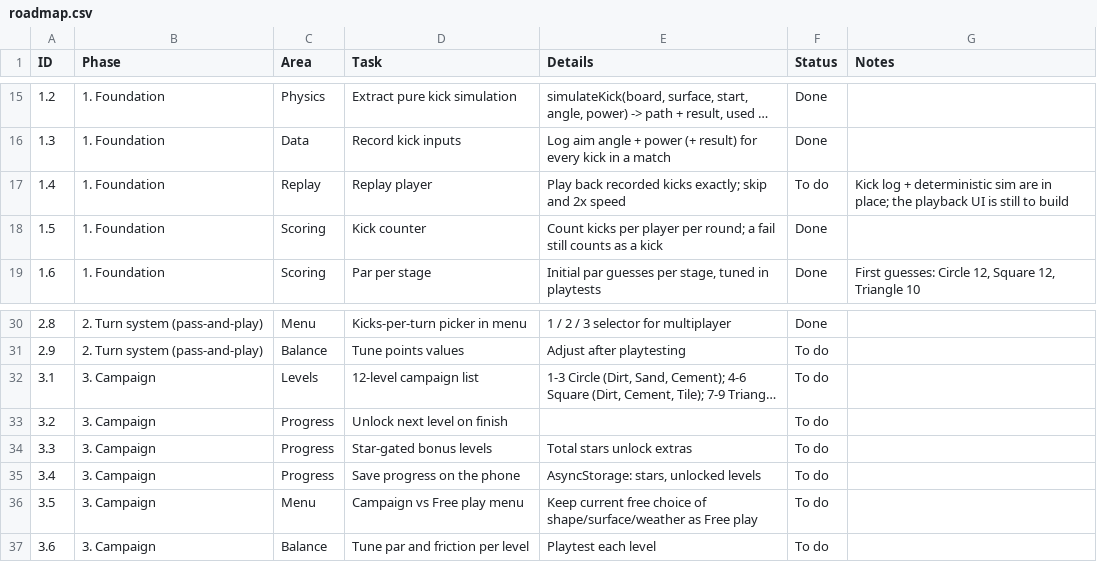
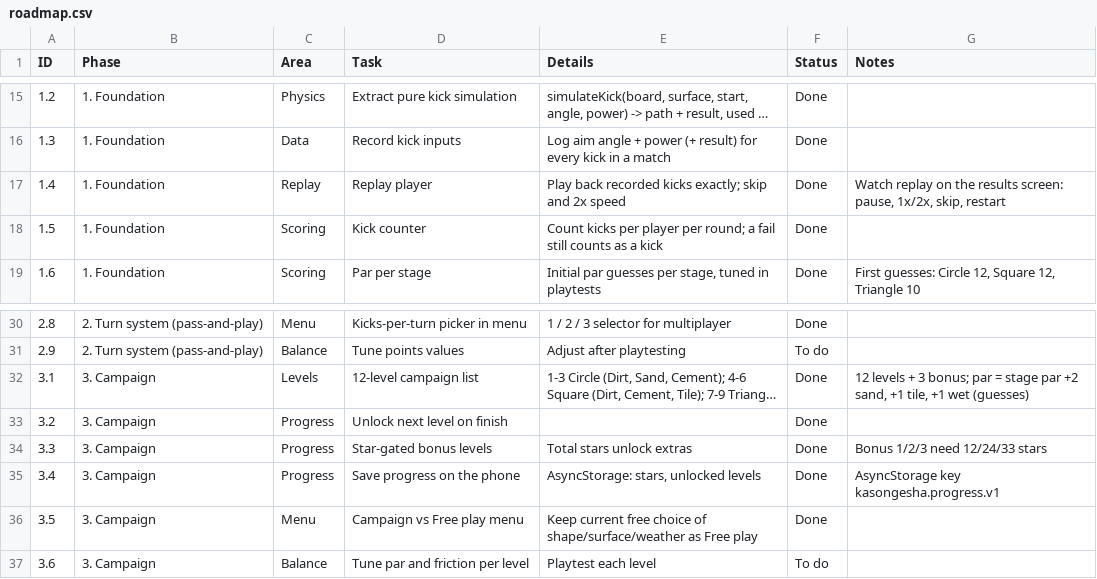
Before and after one commit to maith96/Kasongesha-royale, a CSV file: docs/roadmap.csv, drawn as a sheet; only a part is shown, gaps mark what is left out; long unchanged cells end in …; the diff names each change by its address in the sheet, - before the commit and + after, or states it on an @@ line.

```diff
--- a/docs/roadmap.csv
+++ b/docs/roadmap.csv
-F17 (Status): To do
+F17 (Status): Done
-G17 (Notes): Kick log + deterministic sim are in place; the playback UI is still to build
+G17 (Notes): Watch replay on the results screen: pause, 1x/2x, skip, restart
-F32:F36 (Status): To do
+F32:F36 (Status): Done
-G32 (Notes): (empty)
+G32 (Notes): 12 levels + 3 bonus; par = stage par +2 sand, +1 tile, +1 wet (guesses)
-G34 (Notes): (empty)
+G34 (Notes): Bonus 1/2/3 need 12/24/33 stars
-G35 (Notes): (empty)
+G35 (Notes): AsyncStorage key kasongesha.progress.v1
```
Also changed, not shown: 18 other files.
